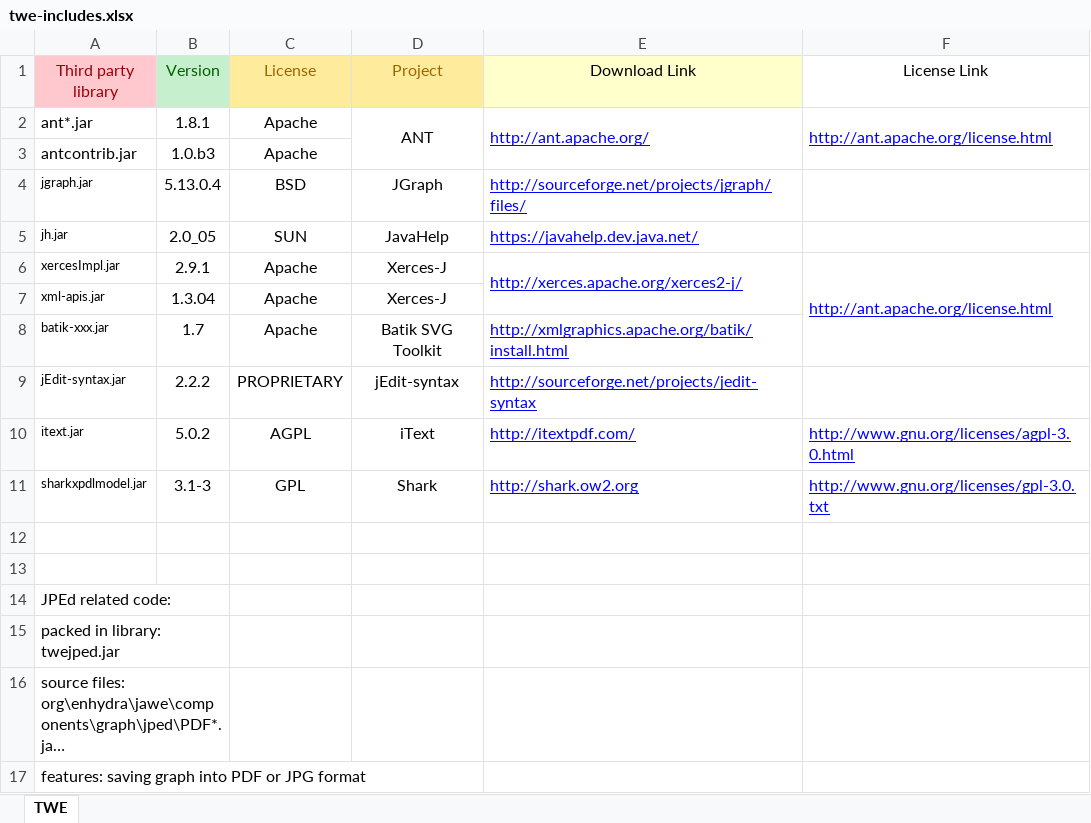
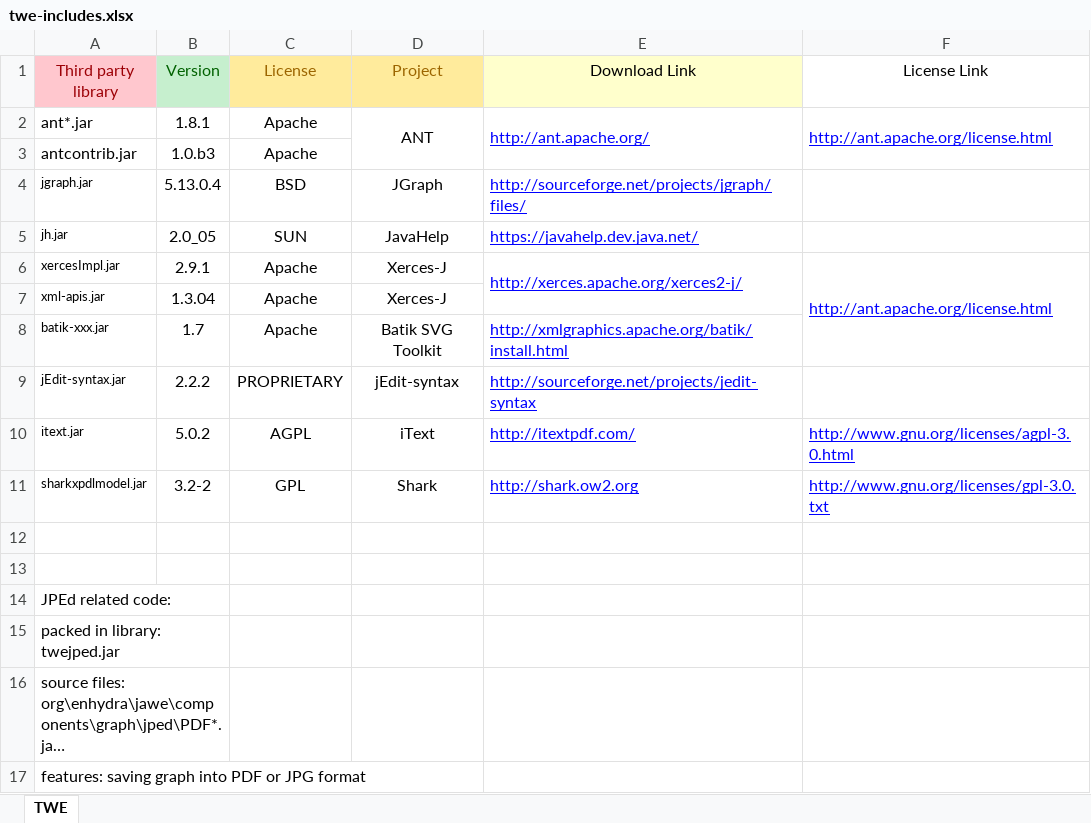
Before and after one commit to Shoobx/JaWE, an Excel workbook: licenses/twe-includes.xlsx, sheet TWE, drawn as a sheet; long unchanged cells end in …; values as stored, in another font and other column widths than the file's, no borders; the diff names each change by its address in the sheet, - before the commit and + after, or states it on an @@ line.

Commit message:
git-svn-id: svn://svn.code.sf.net/p/jawe/code/jawe@30 4bd7e58f-8986-49bf-85ab-427c71a3f9e1

```diff
--- a/licenses/twe-includes.xlsx (sheet TWE)
+++ b/licenses/twe-includes.xlsx (sheet TWE)
-B11 (Version): 3.1-3
+B11 (Version): 3.2-2
```
